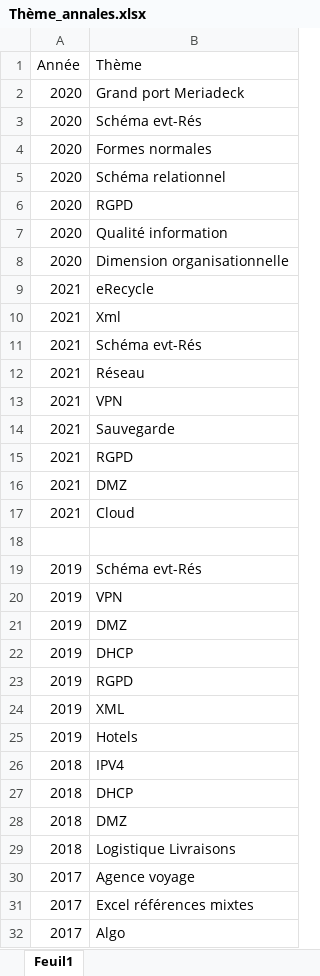
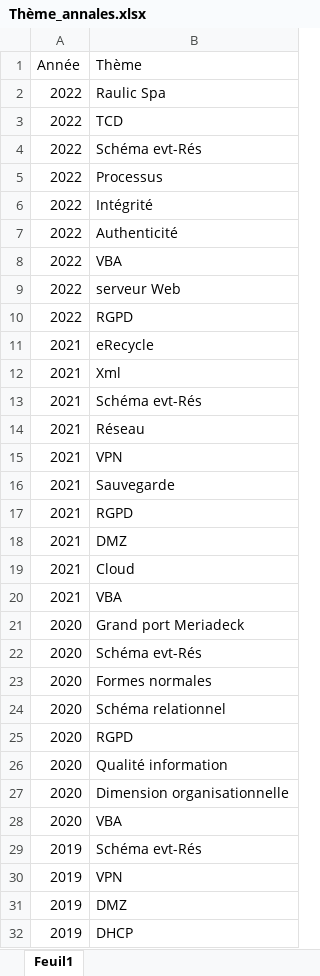
Before and after one commit to fxpar/dcg-ue8, an Excel workbook: annales/Thème_annales.xlsx, sheet Feuil1, drawn as a sheet; only a part is shown; the shorter side is filled out with more unchanged rows; values as stored, in another font and other column widths than the file's, no borders; addresses are those after the commit; the diff names each change by its address in the sheet, - before the commit and + after, or states it on an @@ line.

Commit message:
Annale 2022

```diff
--- a/annales/Thème_annales.xlsx (sheet Feuil1)
+++ b/annales/Thème_annales.xlsx (sheet Feuil1)
+row 2: 2022 | Raulic Spa
+row 3: 2022 | TCD
+row 4: 2022 | Schéma evt-Rés
+row 5: 2022 | Processus
+row 6: 2022 | Intégrité
+row 7: 2022 | Authenticité
+row 8: 2022 | VBA
+row 9: 2022 | serveur Web
+row 10: 2022 | RGPD
-row 20: (empty)
+row 20: 2021 | VBA
@@ row 2 moved to row 21: 2020 @@
@@ row 3 moved to row 22: 2020 @@
@@ row 4 moved to row 23: 2020 @@
@@ row 5 moved to row 24: 2020 @@
@@ row 6 moved to row 25: 2020 @@
@@ row 7 moved to row 26: 2020 @@
@@ row 8 moved to row 27: 2020 @@
+row 28: 2020 | VBA
```
Also changed, not shown: 1 other file.
